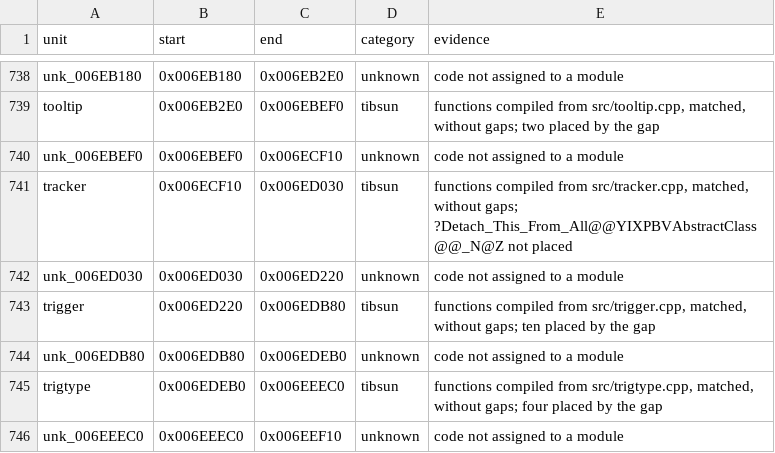
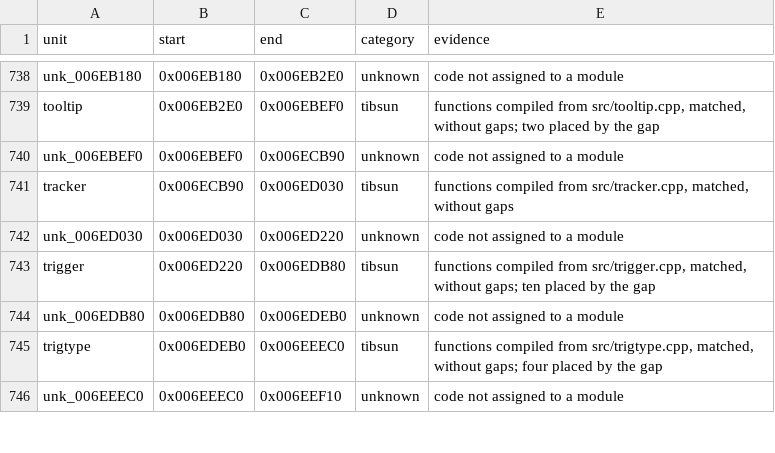
Before and after one commit to mischa85/RedAlert2, a CSV file: config/ra2-1.006/modules.csv, drawn as a sheet; only a part is shown, gaps mark what is left out.

```diff
--- a/config/ra2-1.006/modules.csv
+++ b/config/ra2-1.006/modules.csv
@@ -739,4 +739,4 @@ unk_006EB180,0x006EB180,0x006EB2E0,unknown,code not assigned to a module
 tooltip,0x006EB2E0,0x006EBEF0,tibsun,"functions compiled from src/tooltip.cpp, matched, without gaps; two placed by the gap"
-unk_006EBEF0,0x006EBEF0,0x006ECF10,unknown,code not assigned to a module
-tracker,0x006ECF10,0x006ED030,tibsun,"functions compiled from src/tracker.cpp, matched, without gaps; ?Detach_This_From_All@@YIXPBVAbstractClass@@_N@Z not placed"
+unk_006EBEF0,0x006EBEF0,0x006ECB90,unknown,code not assigned to a module
+tracker,0x006ECB90,0x006ED030,tibsun,"functions compiled from src/tracker.cpp, matched, without gaps"
 unk_006ED030,0x006ED030,0x006ED220,unknown,code not assigned to a module
```
Also changed, not shown: config/ra2-1.006/functions.csv, config/ra2-1.006/names.csv.
